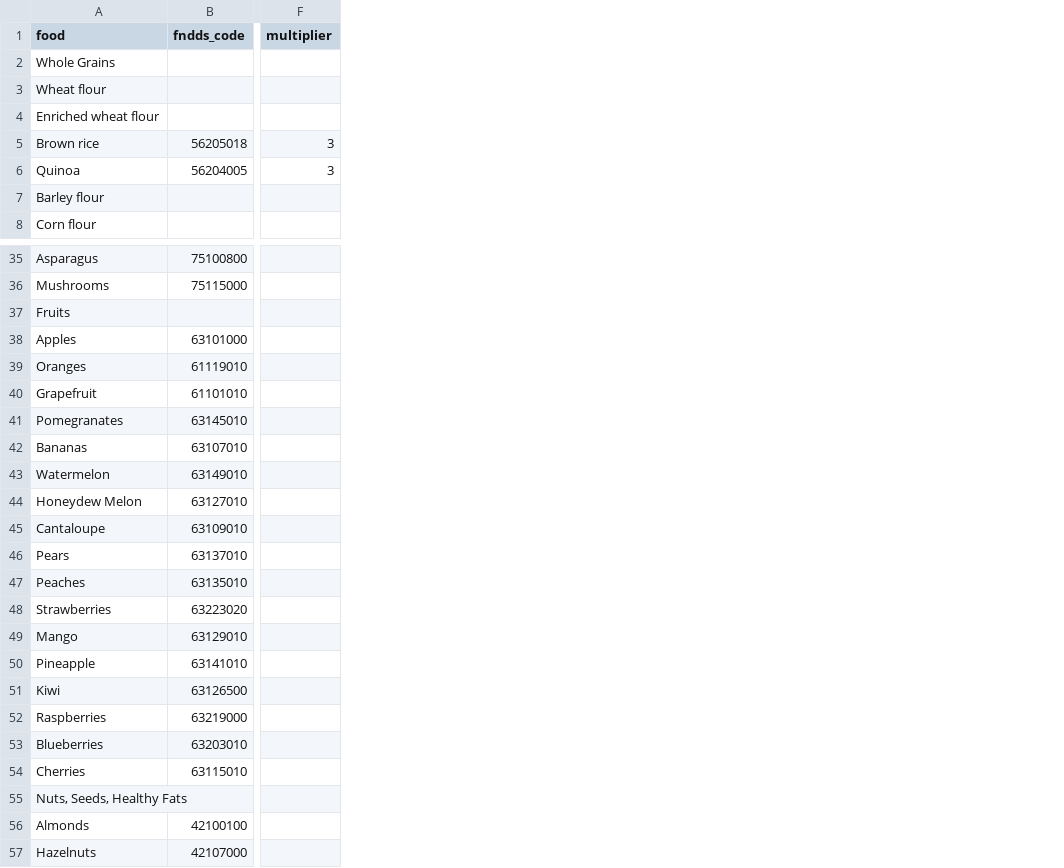
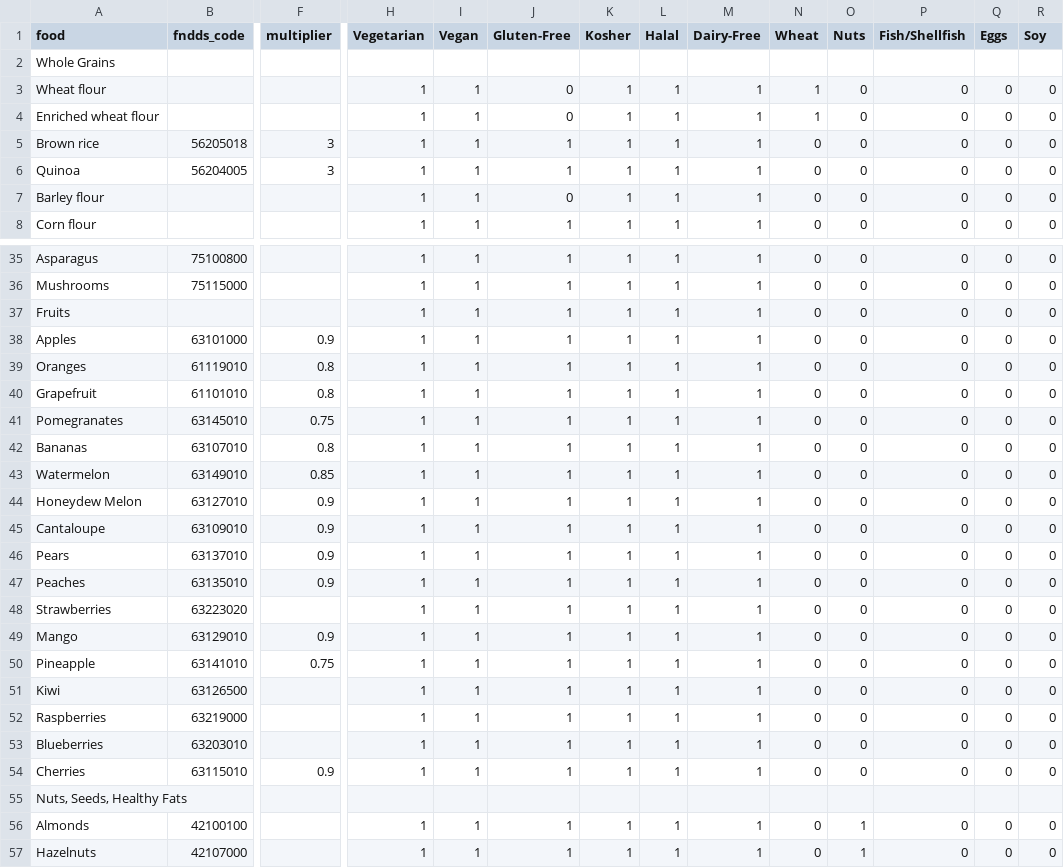
Before and after one commit to evanglas/food-analysis, a CSV file: food_codes.csv, drawn as a sheet; only a part is shown, gaps mark what is left out; the diff covers the shown part only; the diff names each change by its address in the sheet, - before the commit and + after, or states it on an @@ line.

Commit message:
Corrected optimization, added legacy foods

```diff
--- a/food_codes.csv
+++ b/food_codes.csv
+column H (Vegetarian), rows 3-8: all 1; rows 35-57: 1 | 1 | 1 | 1 | 1 | 1 | 1 | 1 | 1 | 1 | 1 | 1 | 1 | 1 | 1 | 1 | 1 | 1 | 1 | 1 |  | 1 | 1
+column I (Vegan), rows 3-8: all 1; rows 35-57: 1 | 1 | 1 | 1 | 1 | 1 | 1 | 1 | 1 | 1 | 1 | 1 | 1 | 1 | 1 | 1 | 1 | 1 | 1 | 1 |  | 1 | 1
+column J (Gluten-Free), rows 3-8: 0 | 0 | 1 | 1 | 0 | 1; rows 35-57: 1 | 1 | 1 | 1 | 1 | 1 | 1 | 1 | 1 | 1 | 1 | 1 | 1 | 1 | 1 | 1 | 1 | 1 | 1 | 1 |  | 1 | 1
+column K (Kosher), rows 3-8: all 1; rows 35-57: 1 | 1 | 1 | 1 | 1 | 1 | 1 | 1 | 1 | 1 | 1 | 1 | 1 | 1 | 1 | 1 | 1 | 1 | 1 | 1 |  | 1 | 1
+column L (Halal), rows 3-8: all 1; rows 35-57: 1 | 1 | 1 | 1 | 1 | 1 | 1 | 1 | 1 | 1 | 1 | 1 | 1 | 1 | 1 | 1 | 1 | 1 | 1 | 1 |  | 1 | 1
+column M (Dairy-Free), rows 3-8: all 1; rows 35-57: 1 | 1 | 1 | 1 | 1 | 1 | 1 | 1 | 1 | 1 | 1 | 1 | 1 | 1 | 1 | 1 | 1 | 1 | 1 | 1 |  | 1 | 1
+column N (Wheat), rows 3-8: 1 | 1 | 0 | 0 | 0 | 0; rows 35-57: 0 | 0 | 0 | 0 | 0 | 0 | 0 | 0 | 0 | 0 | 0 | 0 | 0 | 0 | 0 | 0 | 0 | 0 | 0 | 0 |  | 0 | 0
+column O (Nuts), rows 3-8: all 0; rows 35-57: 0 | 0 | 0 | 0 | 0 | 0 | 0 | 0 | 0 | 0 | 0 | 0 | 0 | 0 | 0 | 0 | 0 | 0 | 0 | 0 |  | 1 | 1
+column P (Fish/Shellfish), rows 3-8: all 0; rows 35-57: 0 | 0 | 0 | 0 | 0 | 0 | 0 | 0 | 0 | 0 | 0 | 0 | 0 | 0 | 0 | 0 | 0 | 0 | 0 | 0 |  | 0 | 0
+column Q (Eggs), rows 3-8: all 0; rows 35-57: 0 | 0 | 0 | 0 | 0 | 0 | 0 | 0 | 0 | 0 | 0 | 0 | 0 | 0 | 0 | 0 | 0 | 0 | 0 | 0 |  | 0 | 0
+column R (Soy), rows 3-8: all 0; rows 35-57: 0 | 0 | 0 | 0 | 0 | 0 | 0 | 0 | 0 | 0 | 0 | 0 | 0 | 0 | 0 | 0 | 0 | 0 | 0 | 0 |  | 0 | 0
-F38 (multiplier): (empty)
+F38 (multiplier): 0.9
-F39:F40 (multiplier): (empty)
+F39:F40 (multiplier): 0.8
-F41 (multiplier): (empty)
+F41 (multiplier): 0.75
-F42 (multiplier): (empty)
+F42 (multiplier): 0.8
-F43 (multiplier): (empty)
+F43 (multiplier): 0.85
-F44:F47 (multiplier): (empty)
+F44:F47 (multiplier): 0.9
-F49 (multiplier): (empty)
+F49 (multiplier): 0.9
-F50 (multiplier): (empty)
+F50 (multiplier): 0.75
-F54 (multiplier): (empty)
+F54 (multiplier): 0.9
```
Also changed, not shown: 5 edited cells elsewhere in this file, nutrient_constraints_csv.csv, 8 other files.
